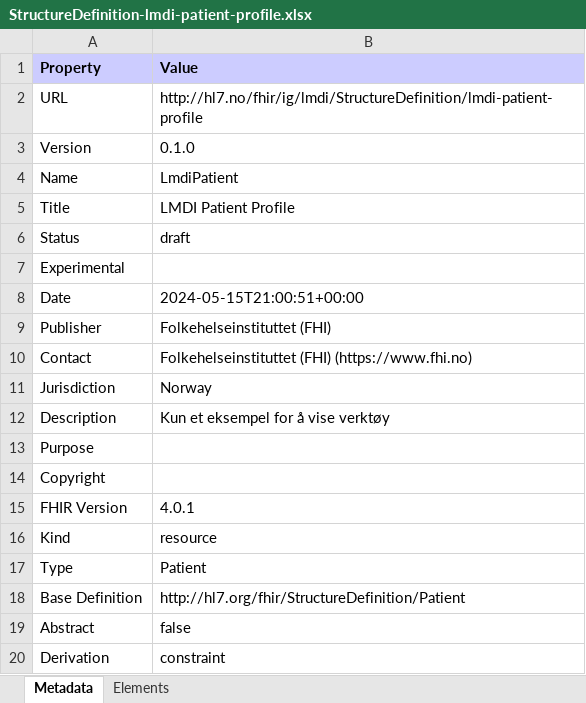
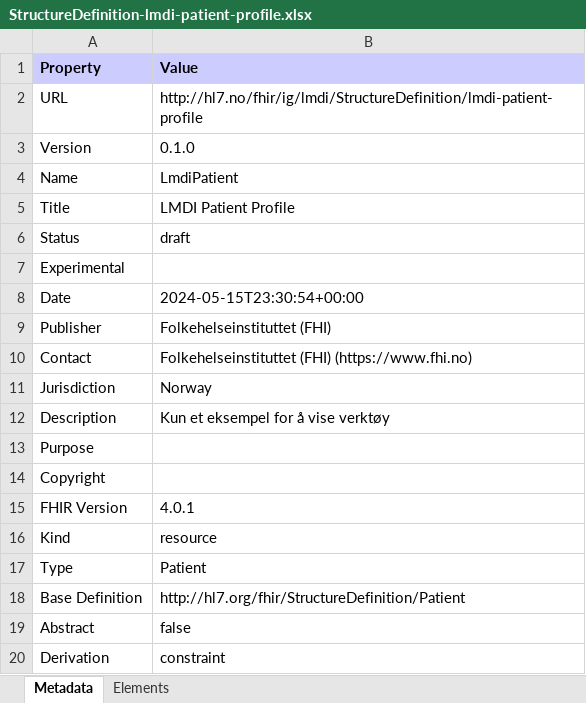
Before and after one commit to HL7Norway/LMDI, an Excel workbook: currentbuild/StructureDefinition-lmdi-patient-profile.xlsx, sheet Metadata, drawn as a sheet; values as stored, in another font and other column widths than the file's, no borders; the diff names each change by its address in the sheet, - before the commit and + after, or states it on an @@ line.

```diff
--- a/currentbuild/StructureDefinition-lmdi-patient-profile.xlsx (sheet Metadata)
+++ b/currentbuild/StructureDefinition-lmdi-patient-profile.xlsx (sheet Metadata)
-B8 (Value): 2024-05-15T21:00:51+00:00
+B8 (Value): 2024-05-15T23:30:54+00:00
```
Also changed, not shown: currentbuild/CodeSystem-lmdi-test-kodeverk.codesystem.xlsx, currentbuild/all-profiles.xlsx, 46 other files.
